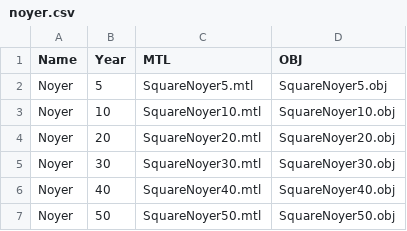
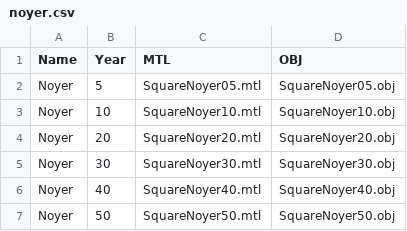
Before and after one commit to atallaa/ARAgro, a CSV file: models/noyer.csv, drawn as a sheet.

Commit message:
Fixing the glitch with the five years old trees.

```diff
--- a/models/noyer.csv
+++ b/models/noyer.csv
@@ -1,3 +1,3 @@
 Name,Year,MTL,OBJ
-Noyer,5,SquareNoyer5.mtl,SquareNoyer5.obj
+Noyer,5,SquareNoyer05.mtl,SquareNoyer05.obj
 Noyer,10,SquareNoyer10.mtl,SquareNoyer10.obj
```
